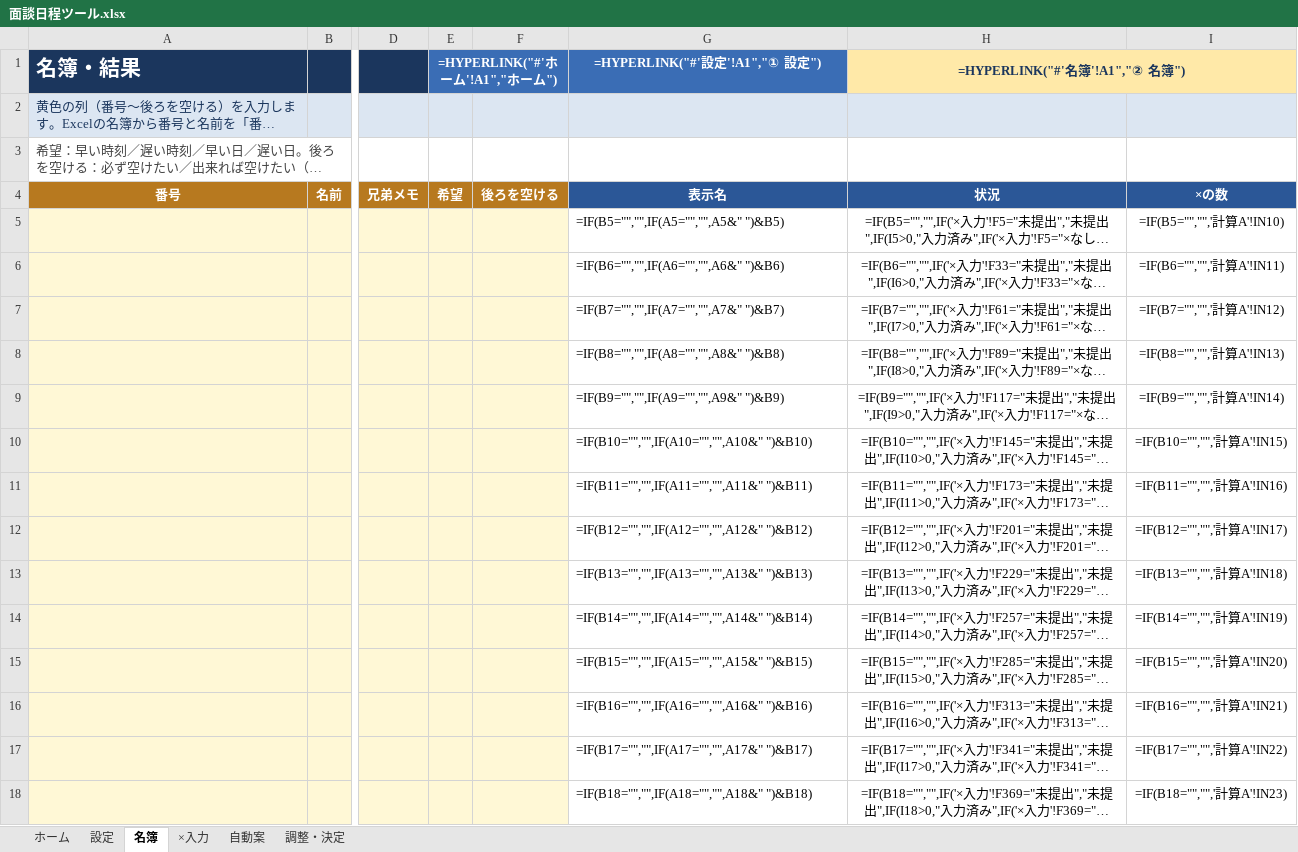
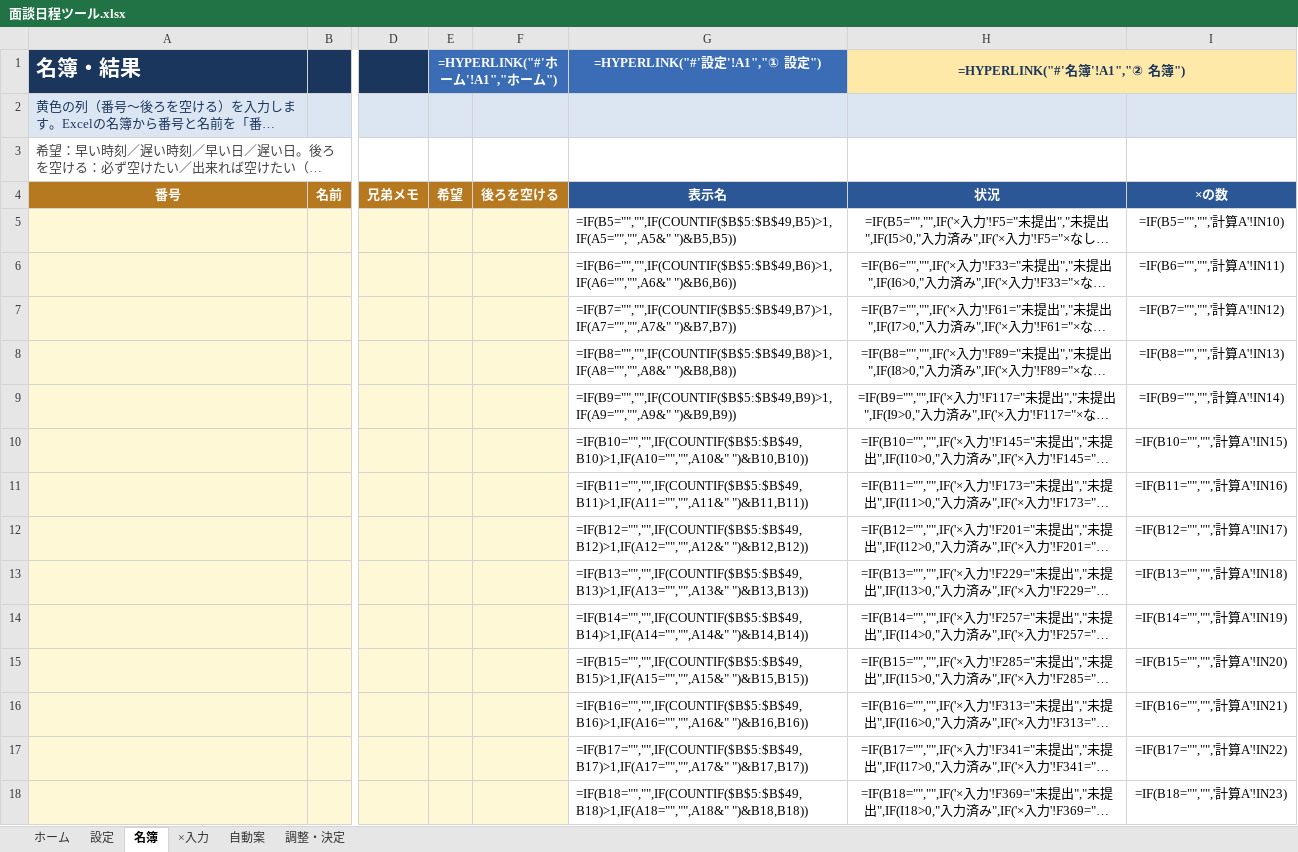
Before and after one commit to chumbasan-glitch/main, an Excel workbook: mendan-scheduler/excel/面談日程ツール.xlsx, sheet 名簿, drawn as a sheet; only a part is shown, gaps mark what is left out; long unchanged cells end in …; values as stored, in another font and other column widths than the file's, no borders; formulas without a stored value are shown as written; conditional formats not drawn; the diff covers the shown part only; the diff names each change by its address in the sheet, - before the commit and + after, or states it on an @@ line.

```diff
--- a/mendan-scheduler/excel/面談日程ツール.xlsx (sheet 名簿)
+++ b/mendan-scheduler/excel/面談日程ツール.xlsx (sheet 名簿)
-G5 (=HYPERLINK("#'設定'!A1","① 設定")): =IF(B5="","",IF(A5="","",A5&" ")&B5)
+G5 (=HYPERLINK("#'設定'!A1","① 設定")): =IF(B5="","",IF(COUNTIF($B$5:$B$49,B5)>1,IF(A5="","",A5&" ")&B5,B5))
-G6 (=HYPERLINK("#'設定'!A1","① 設定")): =IF(B6="","",IF(A6="","",A6&" ")&B6)
+G6 (=HYPERLINK("#'設定'!A1","① 設定")): =IF(B6="","",IF(COUNTIF($B$5:$B$49,B6)>1,IF(A6="","",A6&" ")&B6,B6))
-G7 (=HYPERLINK("#'設定'!A1","① 設定")): =IF(B7="","",IF(A7="","",A7&" ")&B7)
+G7 (=HYPERLINK("#'設定'!A1","① 設定")): =IF(B7="","",IF(COUNTIF($B$5:$B$49,B7)>1,IF(A7="","",A7&" ")&B7,B7))
-G8 (=HYPERLINK("#'設定'!A1","① 設定")): =IF(B8="","",IF(A8="","",A8&" ")&B8)
+G8 (=HYPERLINK("#'設定'!A1","① 設定")): =IF(B8="","",IF(COUNTIF($B$5:$B$49,B8)>1,IF(A8="","",A8&" ")&B8,B8))
-G9 (=HYPERLINK("#'設定'!A1","① 設定")): =IF(B9="","",IF(A9="","",A9&" ")&B9)
+G9 (=HYPERLINK("#'設定'!A1","① 設定")): =IF(B9="","",IF(COUNTIF($B$5:$B$49,B9)>1,IF(A9="","",A9&" ")&B9,B9))
-G10 (=HYPERLINK("#'設定'!A1","① 設定")): =IF(B10="","",IF(A10="","",A10&" ")&B10)
+G10 (=HYPERLINK("#'設定'!A1","① 設定")): =IF(B10="","",IF(COUNTIF($B$5:$B$49,B10)>1,IF(A10="","",A10&" ")&B10,B10))
-G11 (=HYPERLINK("#'設定'!A1","① 設定")): =IF(B11="","",IF(A11="","",A11&" ")&B11)
+G11 (=HYPERLINK("#'設定'!A1","① 設定")): =IF(B11="","",IF(COUNTIF($B$5:$B$49,B11)>1,IF(A11="","",A11&" ")&B11,B11))
-G12 (=HYPERLINK("#'設定'!A1","① 設定")): =IF(B12="","",IF(A12="","",A12&" ")&B12)
+G12 (=HYPERLINK("#'設定'!A1","① 設定")): =IF(B12="","",IF(COUNTIF($B$5:$B$49,B12)>1,IF(A12="","",A12&" ")&B12,B12))
-G13 (=HYPERLINK("#'設定'!A1","① 設定")): =IF(B13="","",IF(A13="","",A13&" ")&B13)
+G13 (=HYPERLINK("#'設定'!A1","① 設定")): =IF(B13="","",IF(COUNTIF($B$5:$B$49,B13)>1,IF(A13="","",A13&" ")&B13,B13))
-G14 (=HYPERLINK("#'設定'!A1","① 設定")): =IF(B14="","",IF(A14="","",A14&" ")&B14)
+G14 (=HYPERLINK("#'設定'!A1","① 設定")): =IF(B14="","",IF(COUNTIF($B$5:$B$49,B14)>1,IF(A14="","",A14&" ")&B14,B14))
-G15 (=HYPERLINK("#'設定'!A1","① 設定")): =IF(B15="","",IF(A15="","",A15&" ")&B15)
+G15 (=HYPERLINK("#'設定'!A1","① 設定")): =IF(B15="","",IF(COUNTIF($B$5:$B$49,B15)>1,IF(A15="","",A15&" ")&B15,B15))
-G16 (=HYPERLINK("#'設定'!A1","① 設定")): =IF(B16="","",IF(A16="","",A16&" ")&B16)
+G16 (=HYPERLINK("#'設定'!A1","① 設定")): =IF(B16="","",IF(COUNTIF($B$5:$B$49,B16)>1,IF(A16="","",A16&" ")&B16,B16))
-G17 (=HYPERLINK("#'設定'!A1","① 設定")): =IF(B17="","",IF(A17="","",A17&" ")&B17)
+G17 (=HYPERLINK("#'設定'!A1","① 設定")): =IF(B17="","",IF(COUNTIF($B$5:$B$49,B17)>1,IF(A17="","",A17&" ")&B17,B17))
-G18 (=HYPERLINK("#'設定'!A1","① 設定")): =IF(B18="","",IF(A18="","",A18&" ")&B18)
+G18 (=HYPERLINK("#'設定'!A1","① 設定")): =IF(B18="","",IF(COUNTIF($B$5:$B$49,B18)>1,IF(A18="","",A18&" ")&B18,B18))
```
Also changed, not shown: 31 edited cells elsewhere in this sheet, sheet ホーム, mendan-scheduler/excel/面談日程ツール_テストデータ35人.xlsx, 1 other file.
